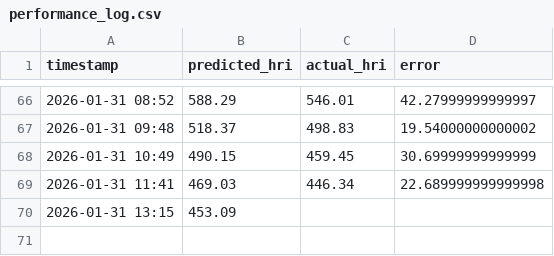
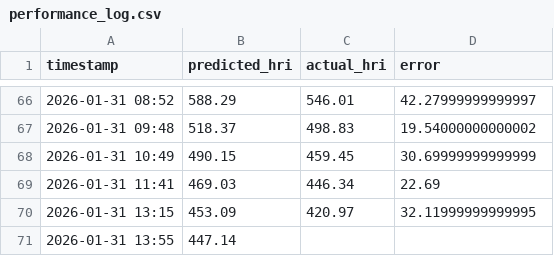
Before and after one commit to Sims9218/Automated-Public-Health-Insight-Engine, a CSV file: data/performance_log.csv, drawn as a sheet; only a part is shown, gaps mark what is left out.

```diff
--- a/data/performance_log.csv
+++ b/data/performance_log.csv
@@ -68,3 +68,4 @@ timestamp,predicted_hri,actual_hri,error
 2026-01-31 10:49,490.15,459.45,30.69999999999999
-2026-01-31 11:41,469.03,446.34,22.689999999999998
-2026-01-31 13:15,453.09,,
+2026-01-31 11:41,469.03,446.34,22.69
+2026-01-31 13:15,453.09,420.97,32.11999999999995
+2026-01-31 13:55,447.14,,
```
Also changed, not shown: data/pollution_history.csv, 1 other file.
